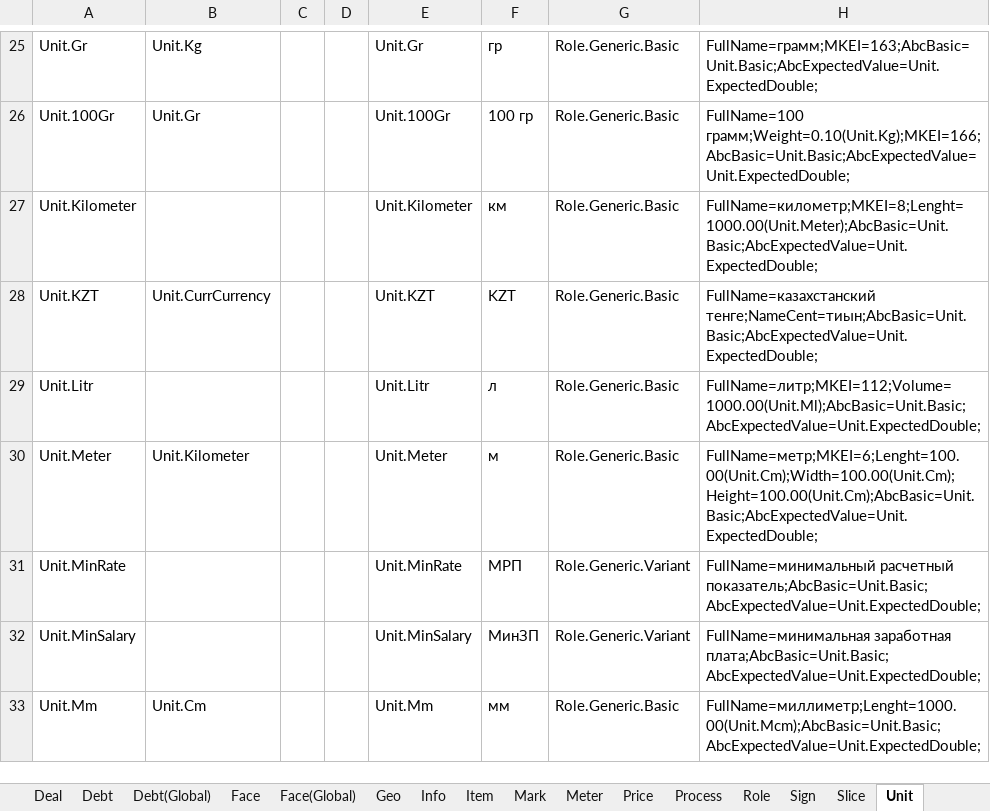
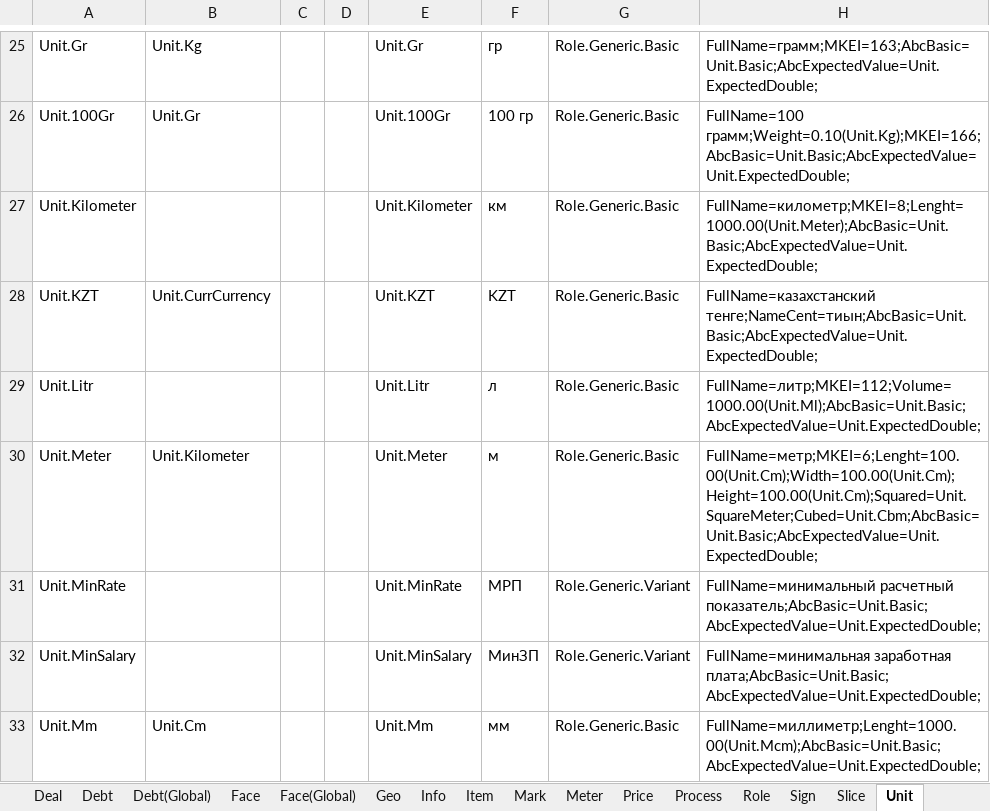
Before and after one commit to KursakovSA/AccBase, an Excel workbook: WB_DatabaseTemplateGlobal_tables.xlsx, sheet Unit, drawn as a sheet; only a part is shown, gaps mark what is left out; values as stored, in another font and other column widths than the file's, no borders; the diff names each change by its address in the sheet, - before the commit and + after, or states it on an @@ line.

```diff
--- a/WB_DatabaseTemplateGlobal_tables.xlsx (sheet Unit)
+++ b/WB_DatabaseTemplateGlobal_tables.xlsx (sheet Unit)
-H30: FullName=метр;MKEI=6;Lenght=100.00(Unit.Cm);Width=100.00(Unit.Cm);Height=100.00(Unit.Cm);AbcBasic=Unit.Basic;AbcExpectedValue=Unit.ExpectedDouble;
+H30: FullName=метр;MKEI=6;Lenght=100.00(Unit.Cm);Width=100.00(Unit.Cm);Height=100.00(Unit.Cm);Squared=Unit.SquareMeter;Cubed=Unit.Cbm;AbcBasic=Unit.Basic;AbcExpectedValue=Unit.ExpectedDouble;
```
Also changed, not shown: sheet Process.
